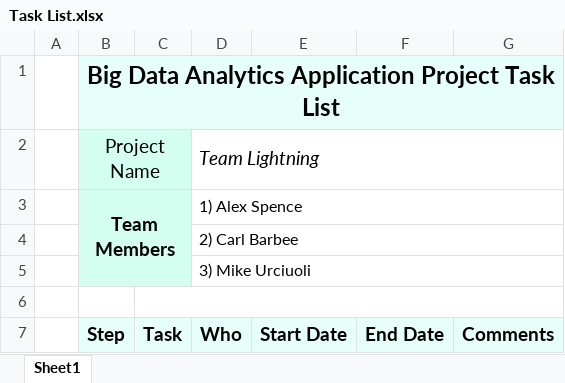
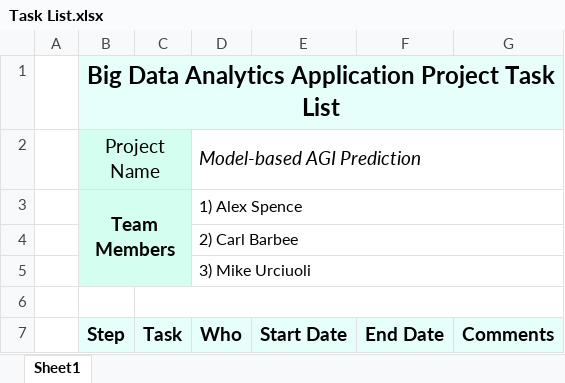
Before and after one commit to carlb15/Predicting_AGI, an Excel workbook: Task List.xlsx, sheet Sheet1, drawn as a sheet; only a part is shown; values as stored, in another font and other column widths than the file's, no borders; the diff names each change by its address in the sheet, - before the commit and + after, or states it on an @@ line.

Commit message:
Update to project name
I read it as "team name" at first, updated it appropirately

```diff
--- a/Task List.xlsx (sheet Sheet1)
+++ b/Task List.xlsx (sheet Sheet1)
-D2 (Who): Team Lightning
+D2 (Who): Model-based AGI Prediction
```
